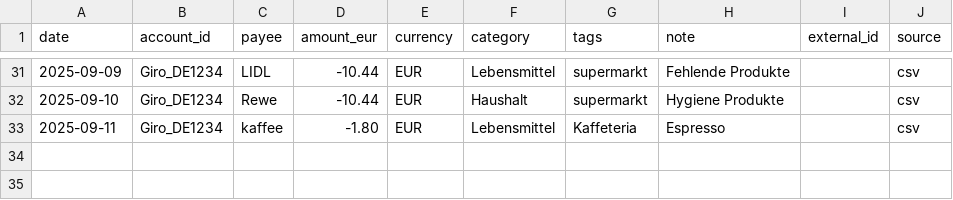
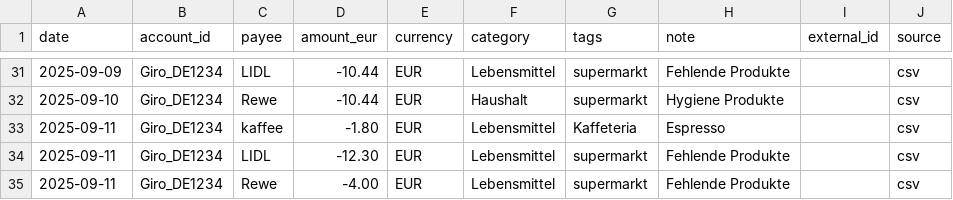
Before and after one commit to abdel0909/finanz-agent, a CSV file: data/inbox/lebensmittel.csv, drawn as a sheet; only a part is shown, gaps mark what is left out.

Commit message:
Update lebensmittel.csv

```diff
--- a/data/inbox/lebensmittel.csv
+++ b/data/inbox/lebensmittel.csv
@@ -33 +33,3 @@ date,account_id,payee,amount_eur,currency,category,tags,note,external_id,source
 2025-09-11,Giro_DE1234,kaffee,-1.80,EUR,Lebensmittel,Kaffeteria,"Espresso",,csv
+2025-09-11,Giro_DE1234,LIDL,-12.30,EUR,Lebensmittel,supermarkt,"Fehlende Produkte",,csv
+2025-09-11,Giro_DE1234,Rewe,-4.00,EUR,Lebensmittel,supermarkt,"Fehlende Produkte",,csv
```
